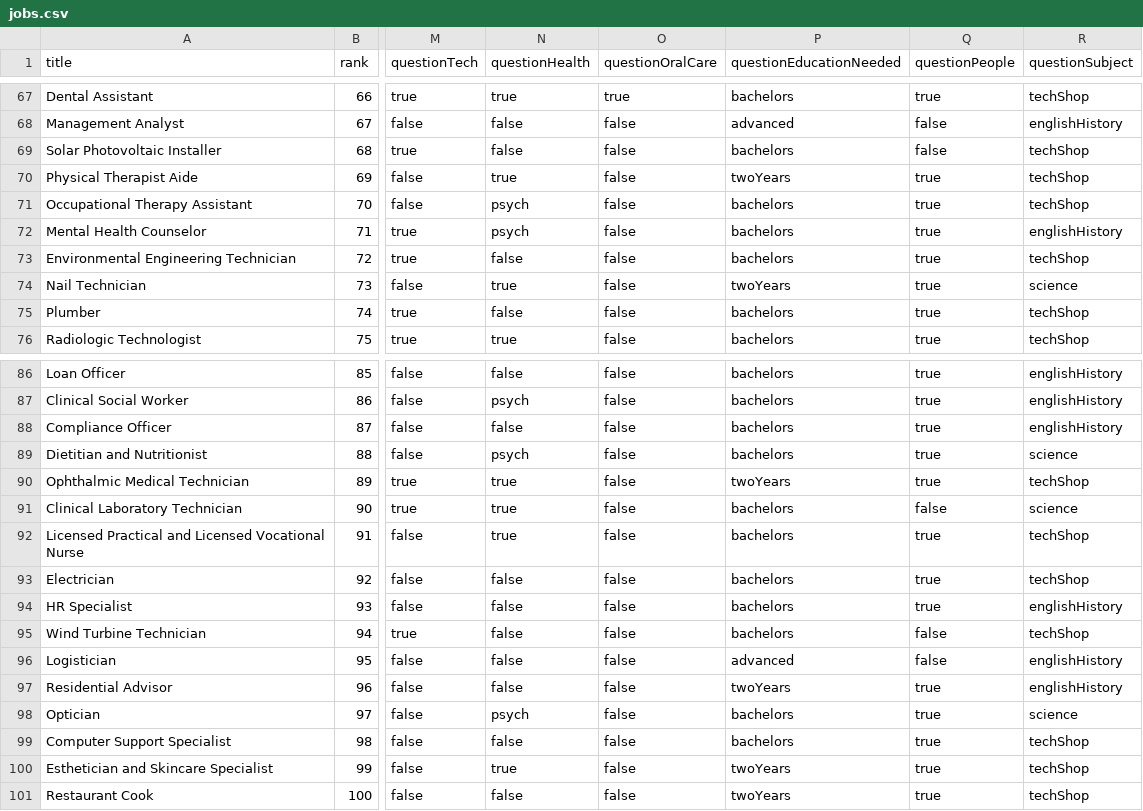
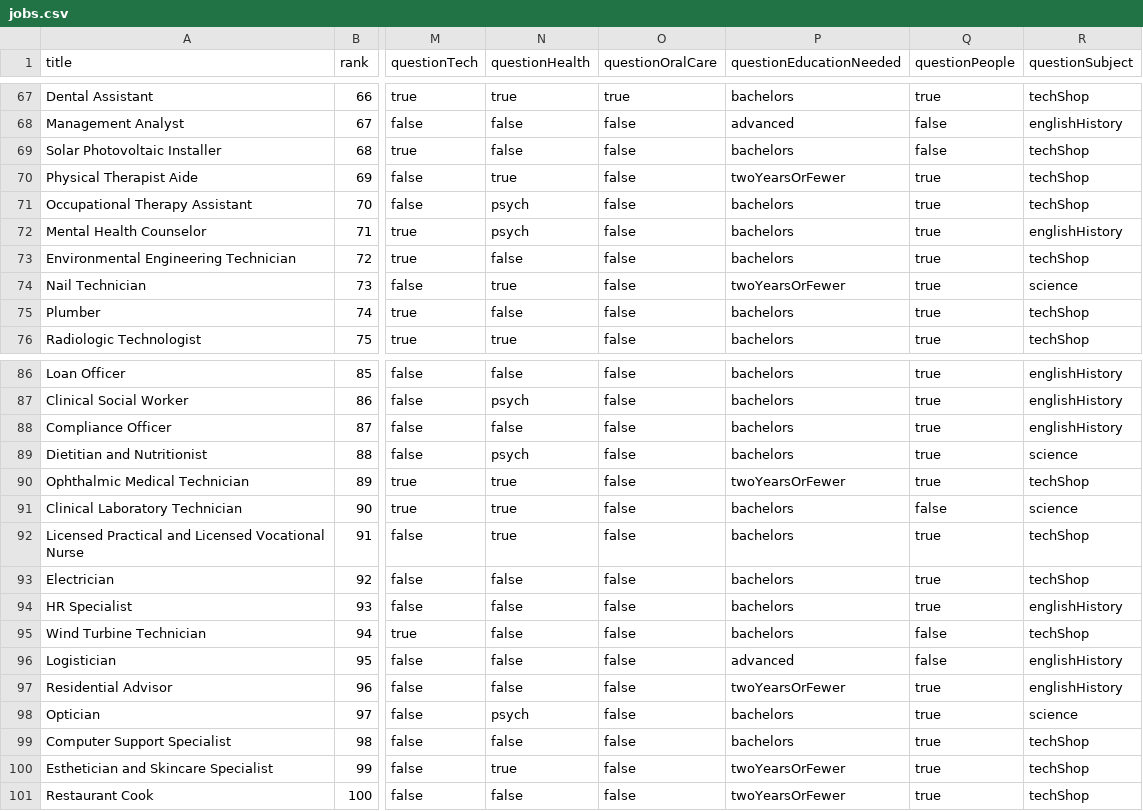
Before and after one commit to hollywoodchase/careersurvey, a CSV file: jobs.csv, drawn as a sheet; only a part is shown, gaps mark what is left out; the diff covers the shown part only; the diff names each change by its address in the sheet, - before the commit and + after, or states it on an @@ line.

Commit message:
changed values to twoYearsOrFewer

```diff
--- a/jobs.csv
+++ b/jobs.csv
-P70 (questionEducationNeeded): twoYears
+P70 (questionEducationNeeded): twoYearsOrFewer
-P74 (questionEducationNeeded): twoYears
+P74 (questionEducationNeeded): twoYearsOrFewer
-P90 (questionEducationNeeded): twoYears
+P90 (questionEducationNeeded): twoYearsOrFewer
-P97 (questionEducationNeeded): twoYears
+P97 (questionEducationNeeded): twoYearsOrFewer
-P100:P101 (questionEducationNeeded): twoYears
+P100:P101 (questionEducationNeeded): twoYearsOrFewer
```
Also changed, not shown: 27 edited cells elsewhere in this file, 2 other files.
